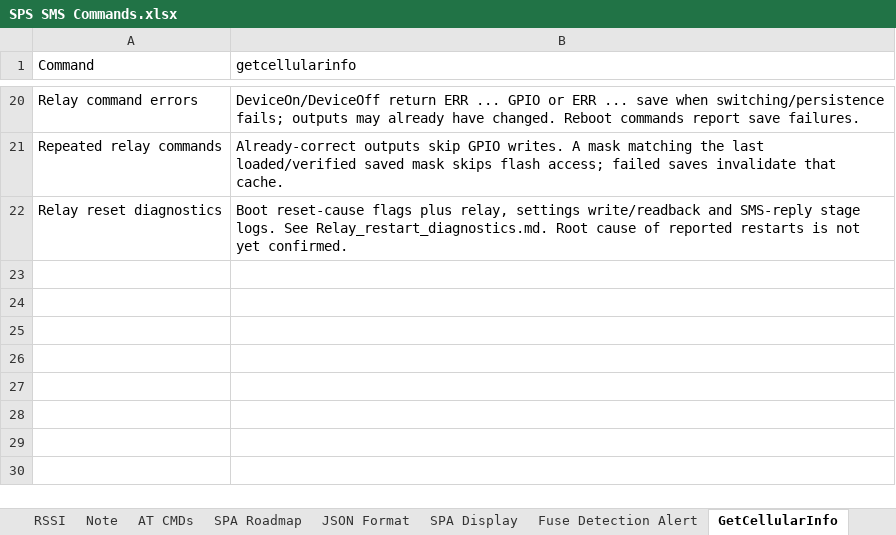
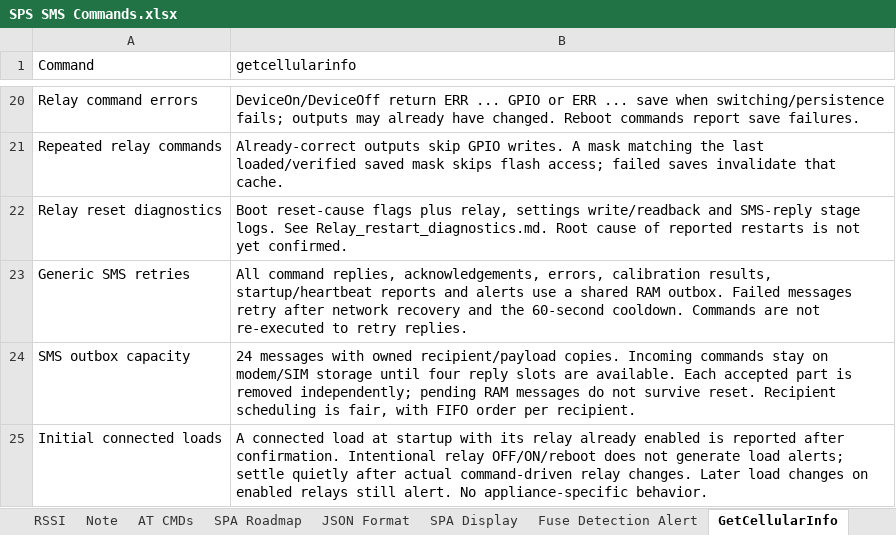
Before and after one commit to haseebzaib/smart_power_socket, an Excel workbook: docs/SPS SMS Commands.xlsx, sheet GetCellularInfo, drawn as a sheet; only a part is shown, gaps mark what is left out; values as stored, in another font and other column widths than the file's, no borders; the diff names each change by its address in the sheet, - before the commit and + after, or states it on an @@ line.

```diff
--- a/docs/SPS SMS Commands.xlsx (sheet GetCellularInfo)
+++ b/docs/SPS SMS Commands.xlsx (sheet GetCellularInfo)
+row 23: Generic SMS retries | All command replies, acknowledgements, errors, calibration results, startup/heartbeat reports and alerts use a shared RAM outbox. Failed messages retry after network recovery and the 60-second cooldown. Commands are not re-executed to retry replies.
+row 24: SMS outbox capacity | 24 messages with owned recipient/payload copies. Incoming commands stay on modem/SIM storage until four reply slots are available. Each accepted part is removed independently; pending RAM messages do not survive reset. Recipient scheduling is fair, with FIFO order per recipient.
+row 25: Initial connected loads | A connected load at startup with its relay already enabled is reported after confirmation. Intentional relay OFF/ON/reboot does not generate load alerts; settle quietly after actual command-driven relay changes. Later load changes on enabled relays still alert. No appliance-specific behavior.
```
Also changed, not shown: other sheet tabs, 12 other files.
